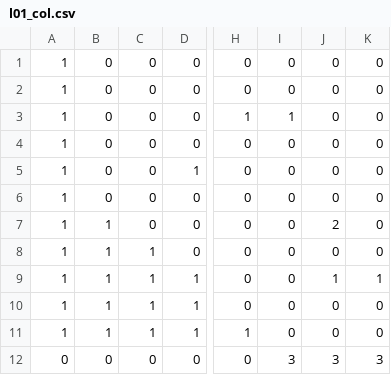
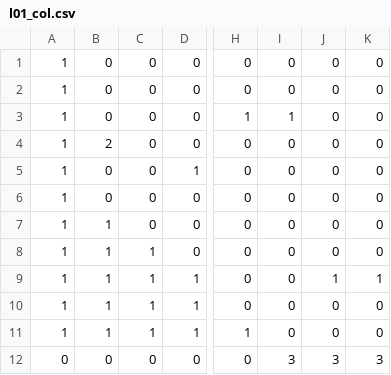
Before and after one commit to TerrySoba/TandyGame, a CSV file: images/l01_col.csv, drawn as a sheet; only a part is shown, gaps mark what is left out; the diff names each change by its address in the sheet, - before the commit and + after, or states it on an @@ line.

```diff
--- a/images/l01_col.csv
+++ b/images/l01_col.csv
-B4: 0
+B4: 2
-J7: 2
+J7: 0
```
Also changed, not shown: 5 other files.
